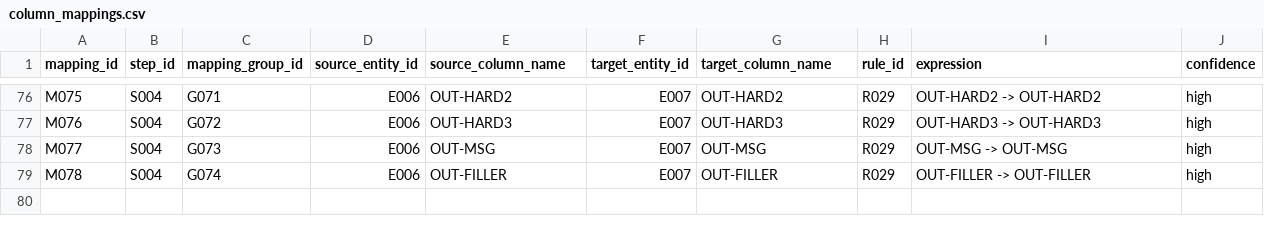
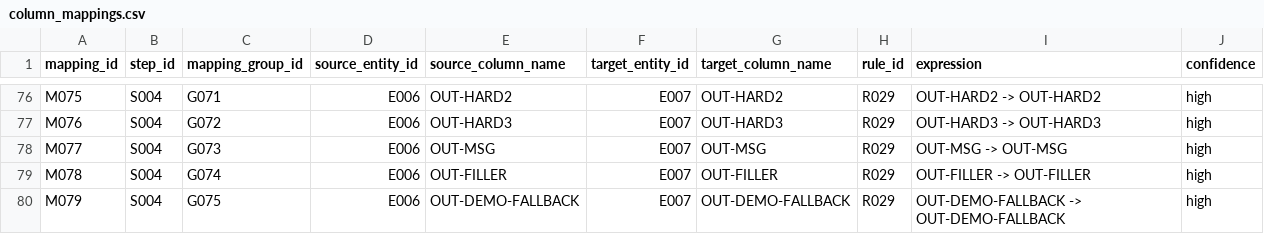
Before and after one commit to ViniciusMoraesSilva/lineage, a CSV file: generated/mainframe-extractor/JCLDB001/importar/column_mappings.csv, drawn as a sheet; only a part is shown, gaps mark what is left out.

```diff
--- a/generated/mainframe-extractor/JCLDB001/importar/column_mappings.csv
+++ b/generated/mainframe-extractor/JCLDB001/importar/column_mappings.csv
@@ -79 +79,2 @@ M077,S004,G073,E006,OUT-MSG,E007,OUT-MSG,R029,OUT-MSG -> OUT-MSG,high
 M078,S004,G074,E006,OUT-FILLER,E007,OUT-FILLER,R029,OUT-FILLER -> OUT-FILLER,high
+M079,S004,G075,E006,OUT-DEMO-FALLBACK,E007,OUT-DEMO-FALLBACK,R029,OUT-DEMO-FALLBACK -> OUT-DEMO-FALLBACK,high
```
Also changed, not shown: generated/mainframe-extractor/JCLDB001/importar/entity_columns.csv, generated/mainframe-extractor/JCLDB001/importar/transform_rules.csv, 14 other files.
